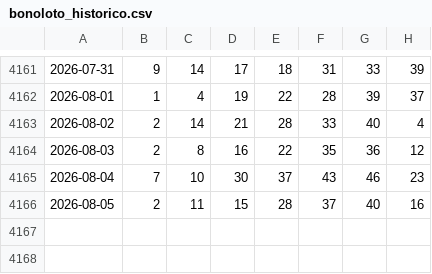
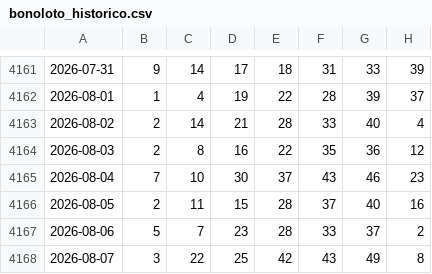
Before and after one commit to Pingarra1971/bonoloto-2, a CSV file: data/bonoloto_historico.csv, drawn as a sheet; only a part is shown, gaps mark what is left out; the diff names each change by its address in the sheet, - before the commit and + after, or states it on an @@ line.

```diff
--- a/data/bonoloto_historico.csv
+++ b/data/bonoloto_historico.csv
+row 4167: 2026-08-06 | 5 | 7 | 23 | 28 | 33 | 37 | 2
+row 4168: 2026-08-07 | 3 | 22 | 25 | 42 | 43 | 49 | 8
```
Also changed, not shown: 2 other files.
